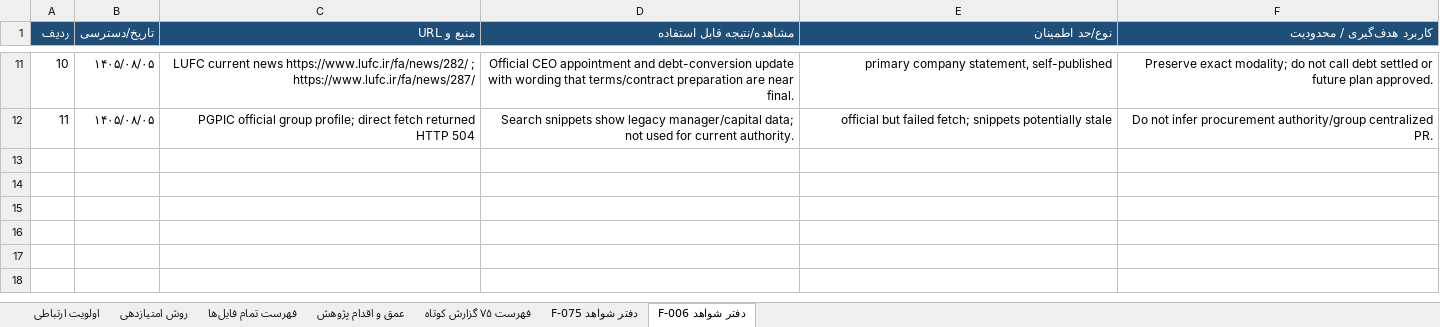
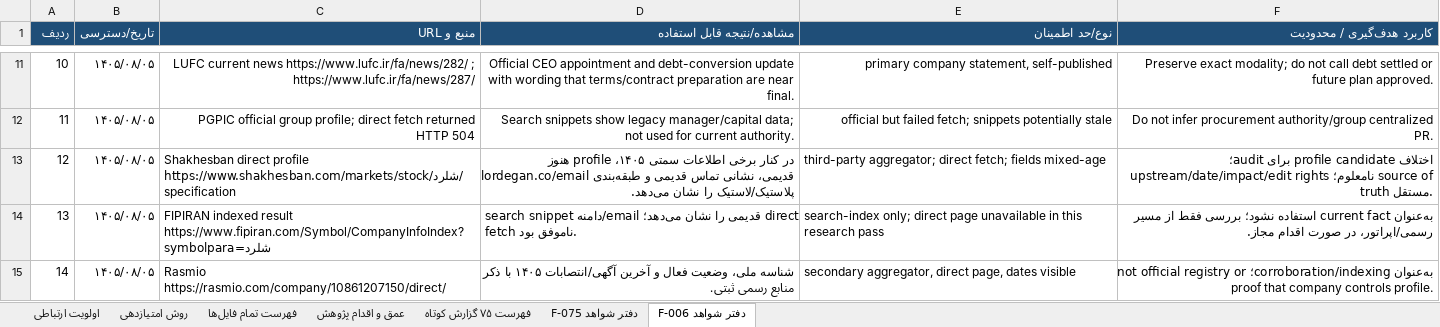
Before and after one commit to soheilsssbd7/market-research, an Excel workbook: اولویت_ارتباطی_آرون_همه_پرونده‌ها.xlsx, sheet دفتر شواهد F-006, drawn as a sheet; only a part is shown, gaps mark what is left out; values as stored, in another font and other column widths than the file's, no borders; the diff covers the shown part only; the diff names each change by its address in the sheet, - before the commit and + after, or states it on an @@ line.

Commit message:
Audit F-006 public profile consistency
Co-authored-by: arena-agent <297053741+arena-agent@users.noreply.github.com>

```diff
--- a/اولویت_ارتباطی_آرون_همه_پرونده‌ها.xlsx (sheet دفتر شواهد F-006)
+++ b/اولویت_ارتباطی_آرون_همه_پرونده‌ها.xlsx (sheet دفتر شواهد F-006)
+row 13: 12 | ۱۴۰۵/۰۸/۰۵ | Shakhesban direct profile https://www.shakhesban.com/markets/stock/شلرد/specification | در کنار برخی اطلاعات سمتی ۱۴۰۵، profile هنوز lordegan.co/email قدیمی، نشانی تماس قدیمی و طبقه‌بندی پلاستیک/لاستیک را نشان می‌دهد. | third-party aggregator; direct fetch; fields mixed-age | اختلاف profile candidate برای audit؛ upstream/date/impact/edit rights نامعلوم؛ source of truth مستقل.
+row 14: 13 | ۱۴۰۵/۰۸/۰۵ | FIPIRAN indexed result https://www.fipiran.com/Symbol/CompanyInfoIndex?symbolpara=شلرد | search snippet دامنه/email قدیمی را نشان می‌دهد؛ direct fetch ناموفق بود. | search-index only; direct page unavailable in this research pass | به‌عنوان current fact استفاده نشود؛ بررسی فقط از مسیر رسمی/اپراتور، در صورت اقدام مجاز.
+row 15: 14 | ۱۴۰۵/۰۸/۰۵ | Rasmio https://rasmio.com/company/10861207150/direct/ | شناسه ملی، وضعیت فعال و آخرین آگهی/انتصابات ۱۴۰۵ با ذکر منابع رسمی ثبتی. | secondary aggregator, direct page, dates visible | به‌عنوان corroboration/indexing؛ not official registry or proof that company controls profile.
```
Also changed, not shown: 2 added rows elsewhere in this sheet, sheet فهرست ۷۵ گزارش کوتاه, sheet اولویت ارتباطی, sheet عمق و اقدام پژوهش, 2 other files.
